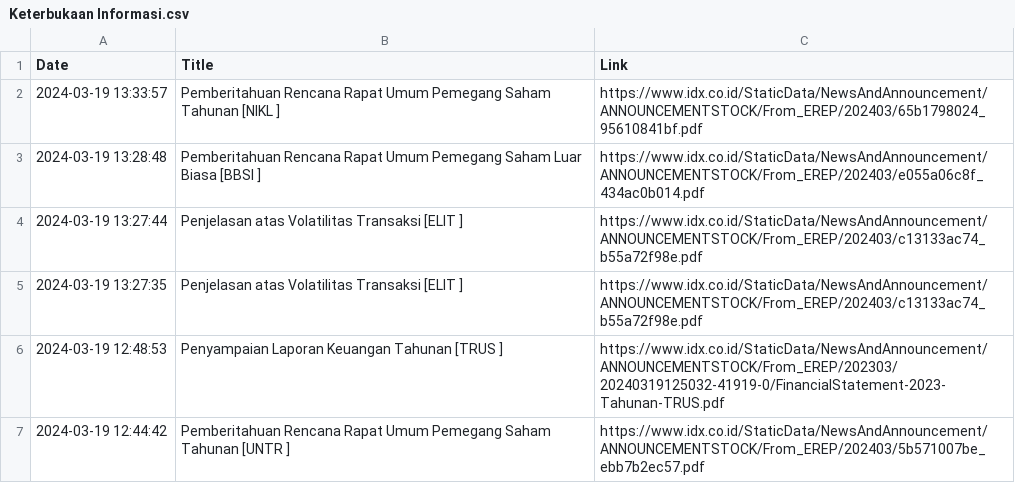
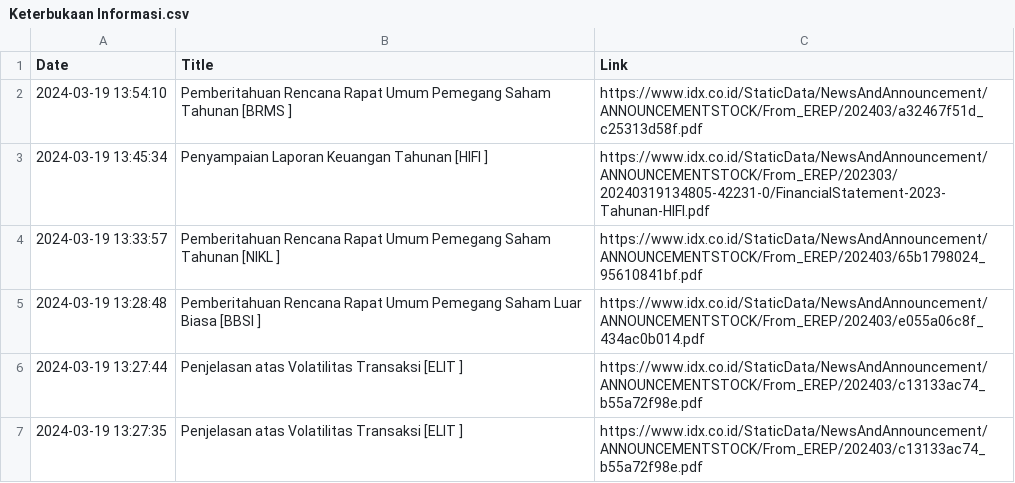
Before and after one commit to ImNash-Fahmi/IDX-Bot-Notification-for-Whatsapp, a CSV file: Dataset/Keterbukaan Informasi.csv, drawn as a sheet; only a part is shown; the shorter side is filled out with more unchanged rows; the diff names each change by its address in the sheet, - before the commit and + after, or states it on an @@ line.

```diff
--- a/Dataset/Keterbukaan Informasi.csv
+++ b/Dataset/Keterbukaan Informasi.csv
+row 2: 2024-03-19 13:54:10 | Pemberitahuan Rencana Rapat Umum Pemegang Saham Tahunan [BRMS ] | https://www.idx.co.id/StaticData/NewsAndAnnouncement/ANNOUNCEMENTSTOCK/From_EREP/202403/a32467f51d_c25313d58f.pdf
+row 3: 2024-03-19 13:45:34 | Penyampaian Laporan Keuangan Tahunan [HIFI ] | https://www.idx.co.id/StaticData/NewsAndAnnouncement/ANNOUNCEMENTSTOCK/From_EREP/202303/20240319134805-42231-0/FinancialStatement-2023-Tahunan-HIFI.pdf
```
